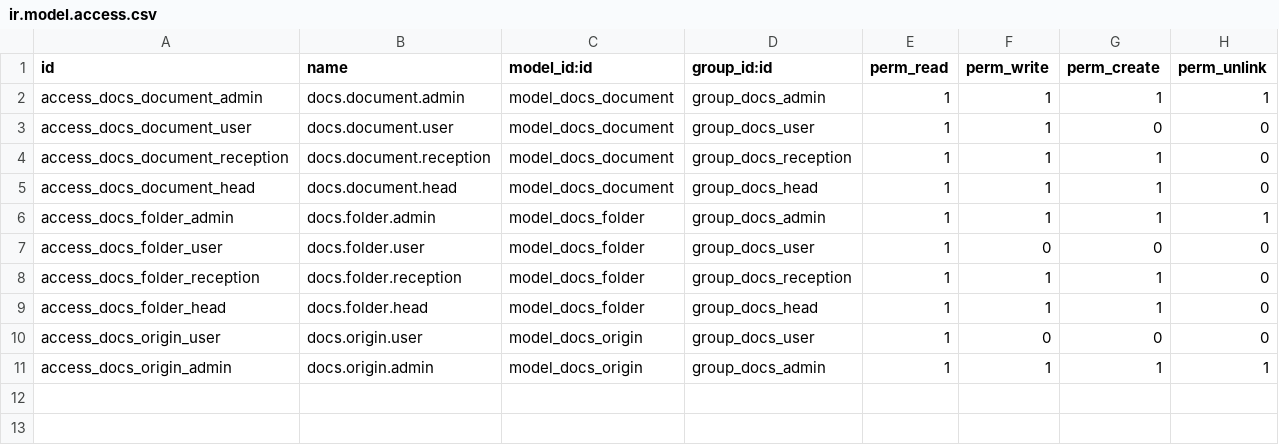
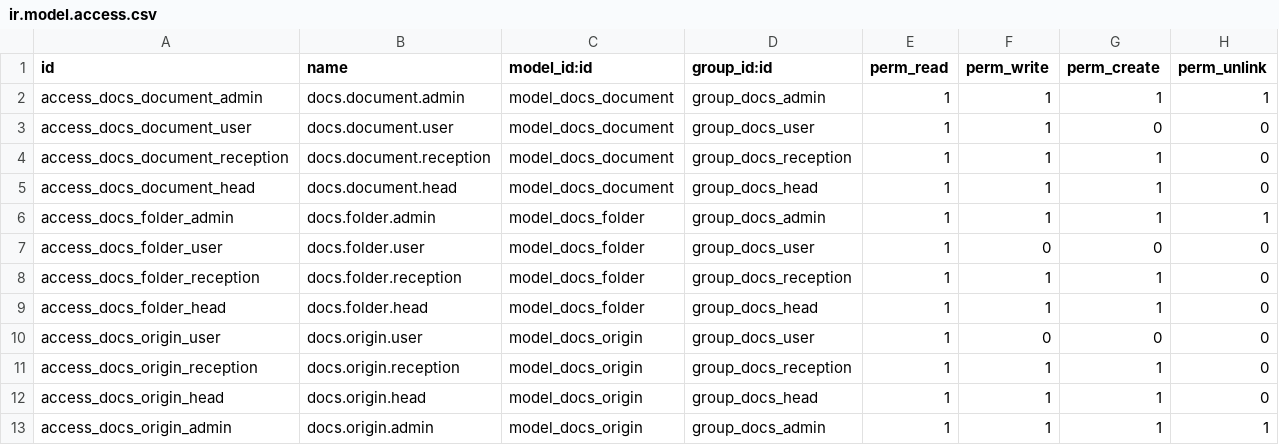
Before and after one commit to vorlasanedev/docs_flow_automation, a CSV file: security/ir.model.access.csv, drawn as a sheet; the diff names each change by its address in the sheet, - before the commit and + after, or states it on an @@ line.

Commit message:
fix access right tab

```diff
--- a/security/ir.model.access.csv
+++ b/security/ir.model.access.csv
+row 11: access_docs_origin_reception | docs.origin.reception | model_docs_origin | group_docs_reception | 1 | 1 | 1 | 0
+row 12: access_docs_origin_head | docs.origin.head | model_docs_origin | group_docs_head | 1 | 1 | 1 | 0
```
Also changed, not shown: 1 other file.
